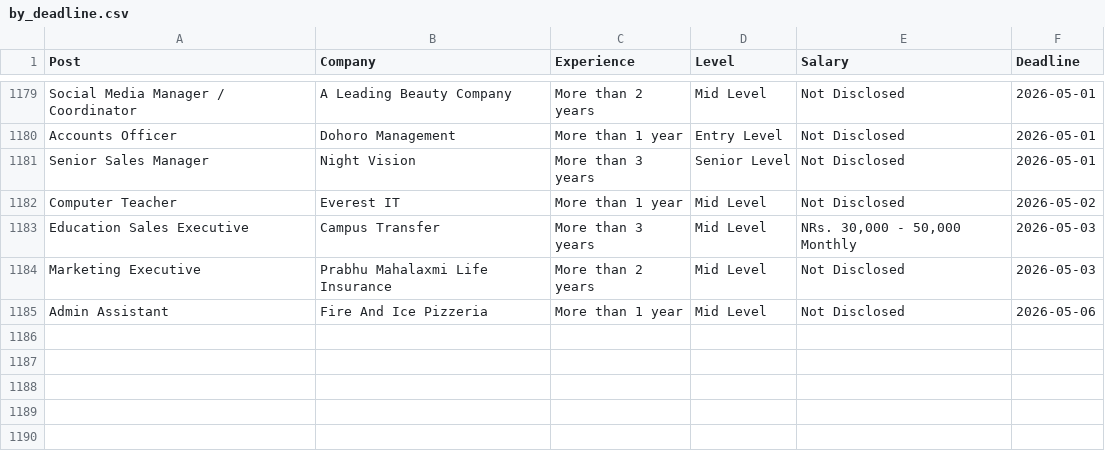
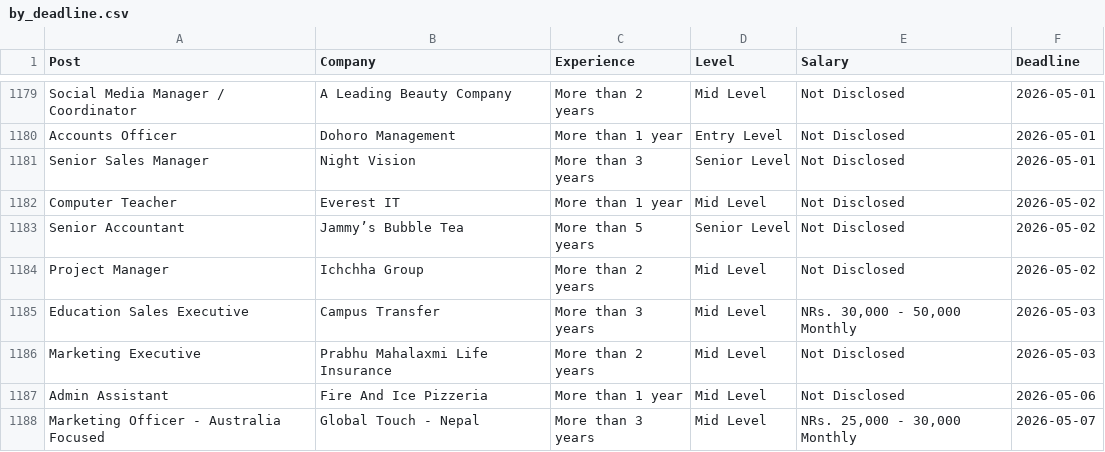
Before and after one commit to dpm24800/top-jobs-scraper, a CSV file: data/by_deadline.csv, drawn as a sheet; only a part is shown, gaps mark what is left out.

```diff
--- a/data/by_deadline.csv
+++ b/data/by_deadline.csv
@@ -1182,2 +1182,4 @@ Senior Sales Manager,Night Vision,More than 3 years,Senior Level,Not Disclosed,2
 Computer Teacher,Everest IT,More than 1 year,Mid Level,Not Disclosed,2026-05-02
+Senior Accountant,Jammy’s Bubble Tea,More than 5 years,Senior Level,Not Disclosed,2026-05-02
+Project Manager,Ichchha Group,More than 2 years,Mid Level,Not Disclosed,2026-05-02
 Education Sales Executive,Campus Transfer,More than 3 years,Mid Level,"NRs. 30,000 - 50,000 Monthly",2026-05-03
@@ -1185 +1187,2 @@ Marketing Executive,Prabhu Mahalaxmi Life Insurance,More than 2 years,Mid Level,
 Admin Assistant,Fire And Ice Pizzeria,More than 1 year,Mid Level,Not Disclosed,2026-05-06
+Marketing Officer - Australia Focused,Global Touch - Nepal,More than 3 years,Mid Level,"NRs. 25,000 - 30,000 Monthly",2026-05-07
```
Also changed, not shown: data/top_jobs.csv.
